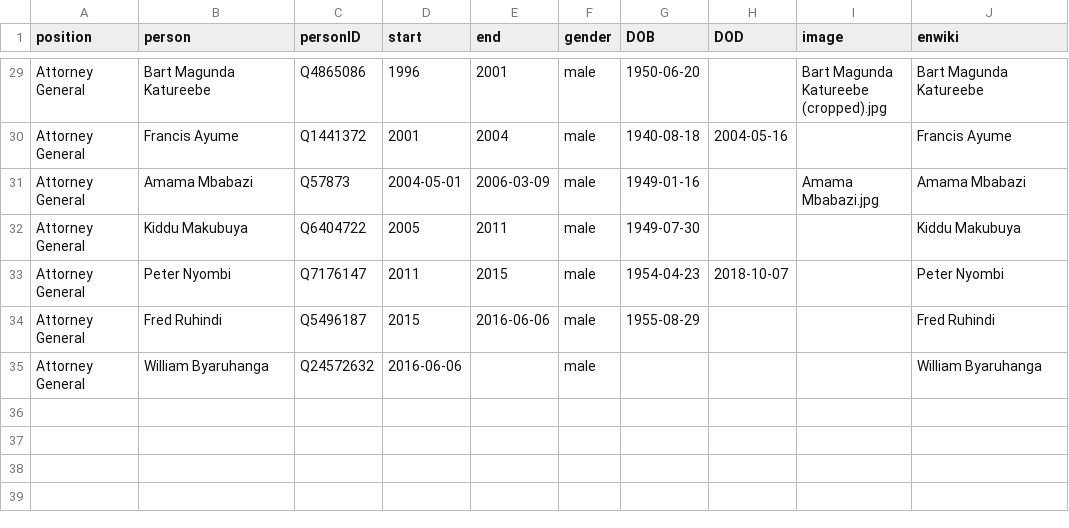
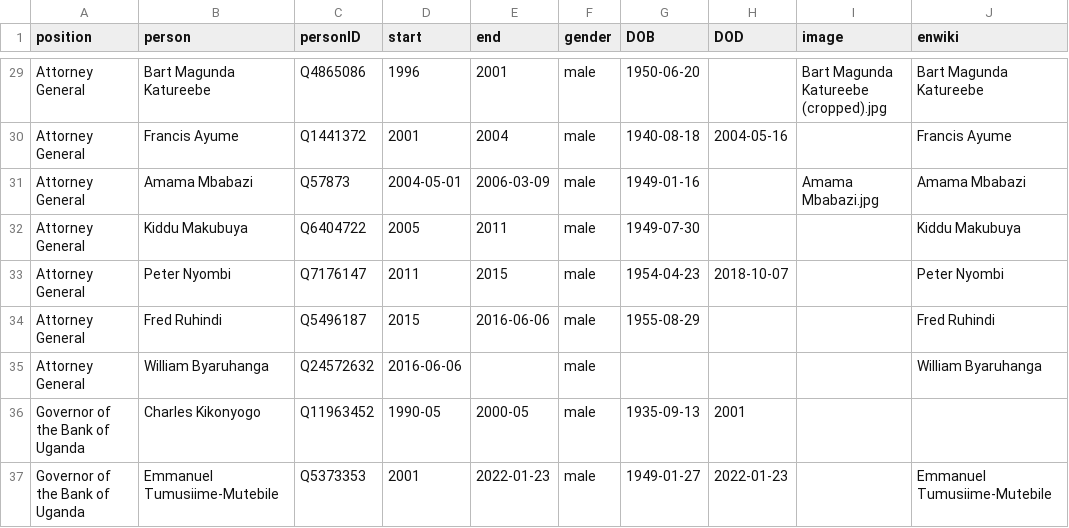
Before and after one commit to every-politician-scrapers/uganda-ministers, a CSV file: html/holders21.csv, drawn as a sheet; only a part is shown, gaps mark what is left out; the diff names each change by its address in the sheet, - before the commit and + after, or states it on an @@ line.

```diff
--- a/html/holders21.csv
+++ b/html/holders21.csv
+row 36: Governor of the Bank of Uganda | Charles Kikonyogo | Q11963452 | 1990-05 | 2000-05 | male | 1935-09-13 | 2001
+row 37: Governor of the Bank of Uganda | Emmanuel Tumusiime-Mutebile | Q5373353 | 2001 | 2022-01-23 | male | 1949-01-27 | 2022-01-23 |  | Emmanuel Tumusiime-Mutebile
```
Also changed, not shown: html/legislators.csv, html/positions.csv.
